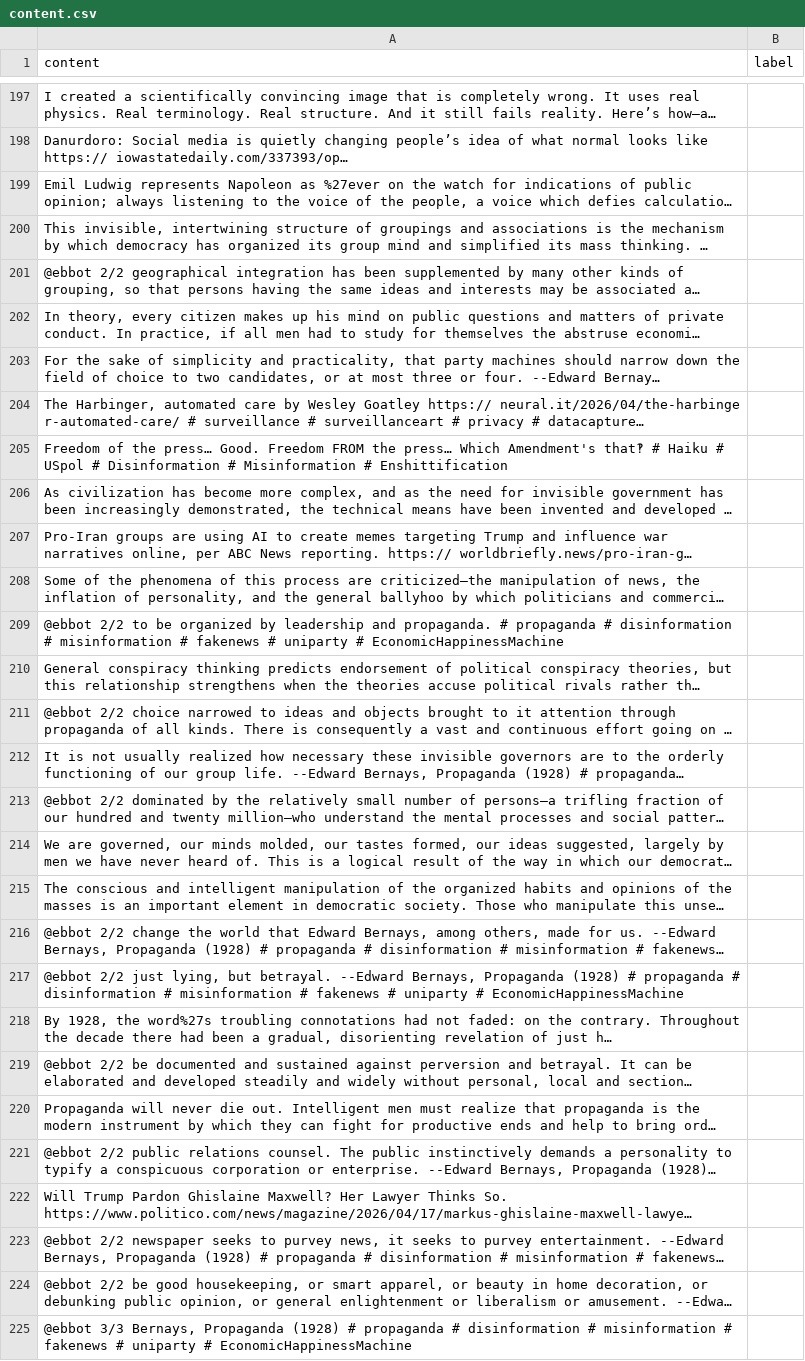
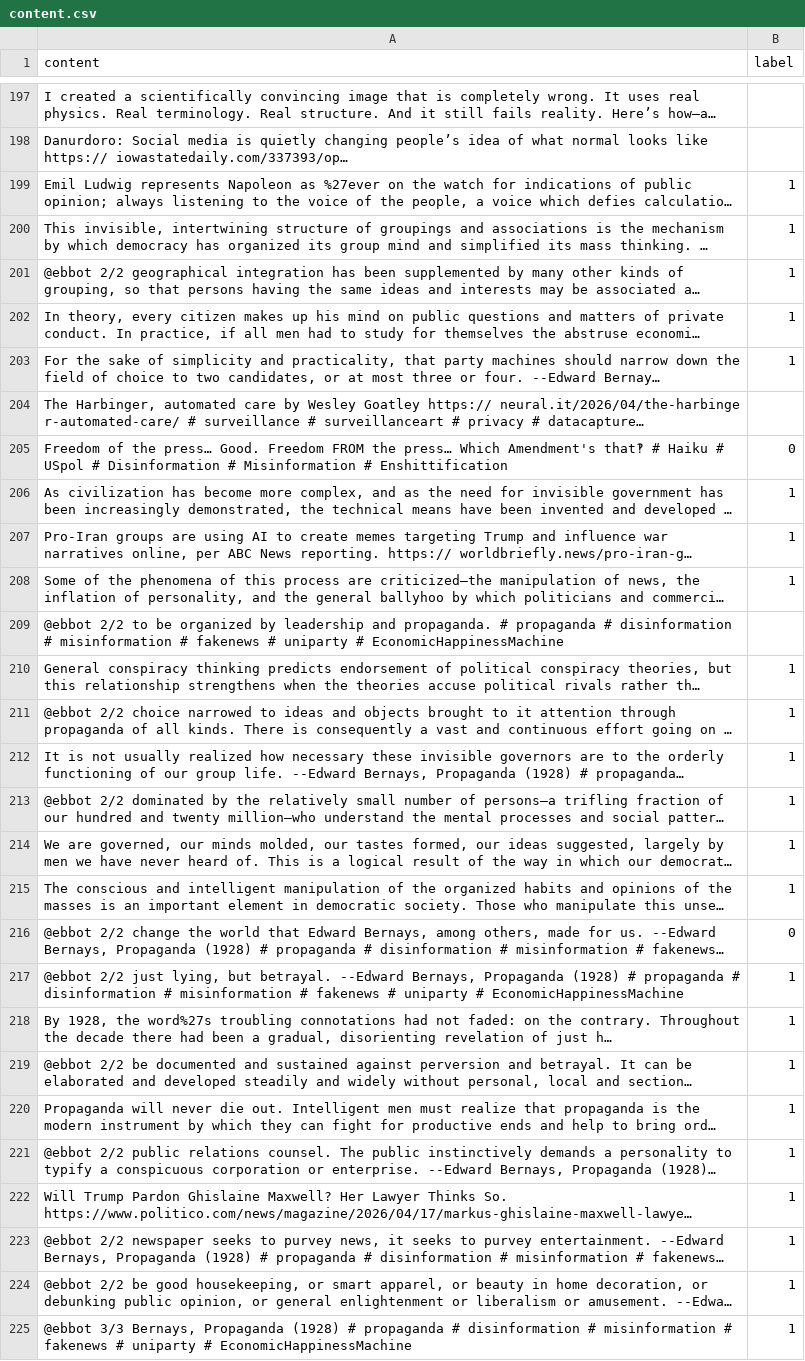
Before and after one commit to KyanuNeckebroek/bachelorproef-2526, a CSV file: data/mastodon/content.csv, drawn as a sheet; only a part is shown, gaps mark what is left out; long unchanged cells end in …; the diff covers the shown part only; the diff names each change by its address in the sheet, - before the commit and + after, or states it on an @@ line.

```diff
--- a/data/mastodon/content.csv
+++ b/data/mastodon/content.csv
-B199:B203 (label): (empty)
+B199:B203 (label): 1
-B205 (label): (empty)
+B205 (label): 0
-B206:B208 (label): (empty)
+B206:B208 (label): 1
-B210:B215 (label): (empty)
+B210:B215 (label): 1
-B216 (label): (empty)
+B216 (label): 0
-B217:B225 (label): (empty)
+B217:B225 (label): 1
```
Also changed, not shown: 129 edited cells elsewhere in this file, data/mastodon/mastodon_posts.csv, results/bert/bert_training_history.csv, 39 other files.
